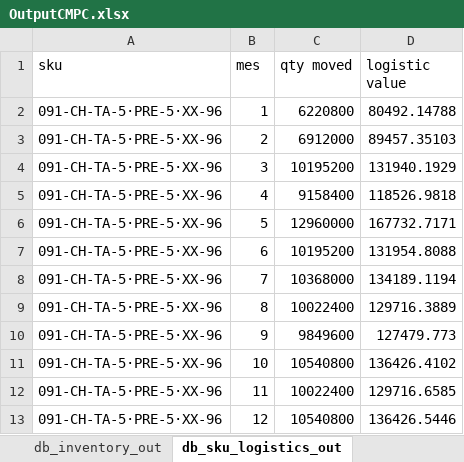
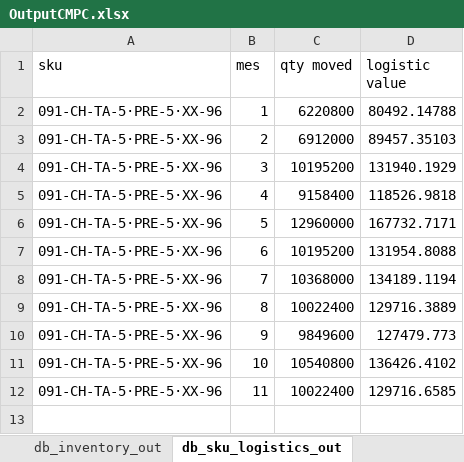
Before and after one commit to elisa-ite/CMPC-manufacturing, an Excel workbook: CMPC_Manufacturing/OutputCMPC.xlsx, sheet db_sku_logistics_out, drawn as a sheet; values as stored, in another font and other column widths than the file's, no borders; the diff names each change by its address in the sheet, - before the commit and + after, or states it on an @@ line.

```diff
--- a/CMPC_Manufacturing/OutputCMPC.xlsx (sheet db_sku_logistics_out)
+++ b/CMPC_Manufacturing/OutputCMPC.xlsx (sheet db_sku_logistics_out)
-row 13: 091-CH-TA-5·PRE-5·XX-96 | 12 | 10540800 | 136426.5446
```
Also changed, not shown: sheet db_sku_out, sheet db_inventory_out, sheet db_lines_out, 3 other files.
